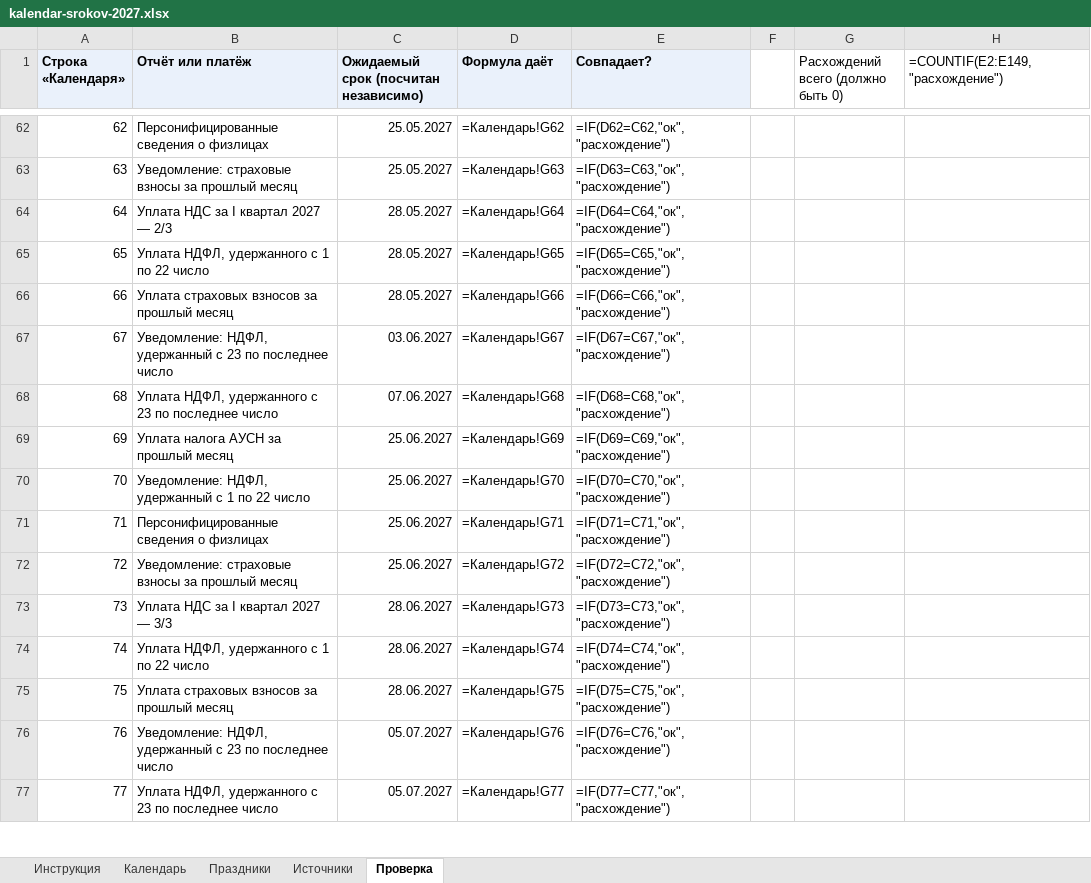
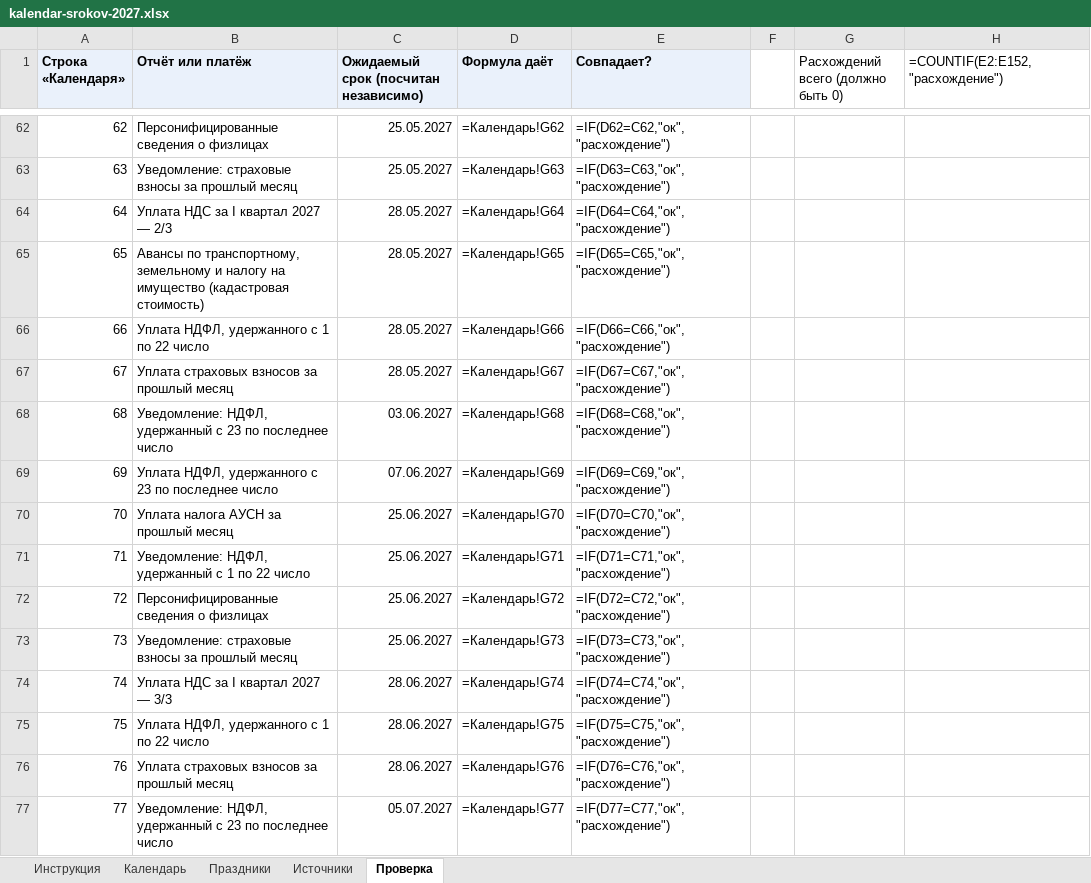
Before and after one commit to Dany-tut/Edu-study, an Excel workbook: public/courses/accounting/kalendar-srokov-2027.xlsx, sheet Проверка, drawn as a sheet; only a part is shown, gaps mark what is left out; values as stored, in another font and other column widths than the file's, no borders; formulas without a stored value are shown as written; the diff covers the shown part only; the diff names each change by its address in the sheet, - before the commit and + after, or states it on an @@ line.

```diff
--- a/public/courses/accounting/kalendar-srokov-2027.xlsx (sheet Проверка)
+++ b/public/courses/accounting/kalendar-srokov-2027.xlsx (sheet Проверка)
-H1: =COUNTIF(E2:E149,"расхождение")
+H1: =COUNTIF(E2:E152,"расхождение")
-B65 (Отчёт или платёж): Уплата НДФЛ, удержанного с 1 по 22 число
+B65 (Отчёт или платёж): Авансы по транспортному, земельному и налогу на имущество (кадастровая стоимость)
-B66 (Отчёт или платёж): Уплата страховых взносов за прошлый месяц
+B66 (Отчёт или платёж): Уплата НДФЛ, удержанного с 1 по 22 число
-B67 (Отчёт или платёж): Уведомление: НДФЛ, удержанный с 23 по последнее число
+B67 (Отчёт или платёж): Уплата страховых взносов за прошлый месяц
-C67: 03.06.2027
+C67: 28.05.2027
-B68 (Отчёт или платёж): Уплата НДФЛ, удержанного с 23…
+B68 (Отчёт или платёж): Уведомление: НДФЛ, удержанный с 23…
-C68: 07.06.2027
+C68: 03.06.2027
-B69 (Отчёт или платёж): Уплата налога АУСН за прошлый месяц
+B69 (Отчёт или платёж): Уплата НДФЛ, удержанного с 23 по последнее число
-C69: 25.06.2027
+C69: 07.06.2027
-B70 (Отчёт или платёж): Уведомление: НДФЛ, удержанный с 1 по 22 число
+B70 (Отчёт или платёж): Уплата налога АУСН за прошлый месяц
-B71 (Отчёт или платёж): Персонифицированные сведения о физлицах
+B71 (Отчёт или платёж): Уведомление: НДФЛ, удержанный с 1 по 22 число
-B72 (Отчёт или платёж): Уведомление: страховые взносы за прошлый месяц
+B72 (Отчёт или платёж): Персонифицированные сведения о физлицах
-B73 (Отчёт или платёж): Уплата НДС за I квартал 2027 — 3/3
+B73 (Отчёт или платёж): Уведомление: страховые взносы за прошлый месяц
-C73: 28.06.2027
+C73: 25.06.2027
-B74 (Отчёт или платёж): Уплата НДФЛ, удержанного с 1 по 22 число
+B74 (Отчёт или платёж): Уплата НДС за I квартал 2027 — 3/3
-B75 (Отчёт или платёж): Уплата страховых взносов за прошлый месяц
+B75 (Отчёт или платёж): Уплата НДФЛ, удержанного с 1 по 22 число
-B76 (Отчёт или платёж): Уведомление: НДФЛ, удержанный с 23 по последнее число
+B76 (Отчёт или платёж): Уплата страховых взносов за прошлый месяц
-C76: 05.07.2027
+C76: 28.06.2027
-B77 (Отчёт или платёж): Уплата НДФЛ, удержанного с 23…
+B77 (Отчёт или платёж): Уведомление: НДФЛ, удержанный с 23…
```
Also changed, not shown: 3 added rows and 110 edited cells elsewhere in this sheet, sheet Календарь, sheet Источники, 3 other files.
